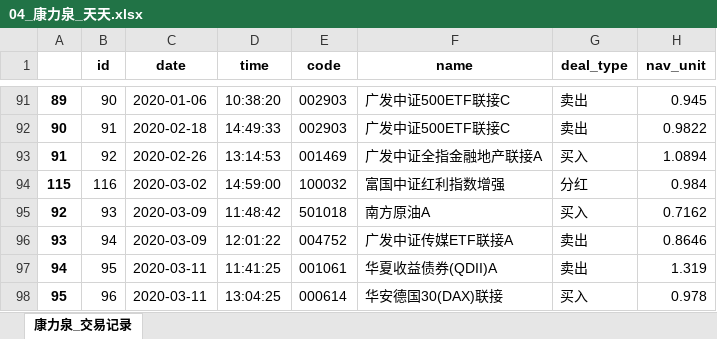
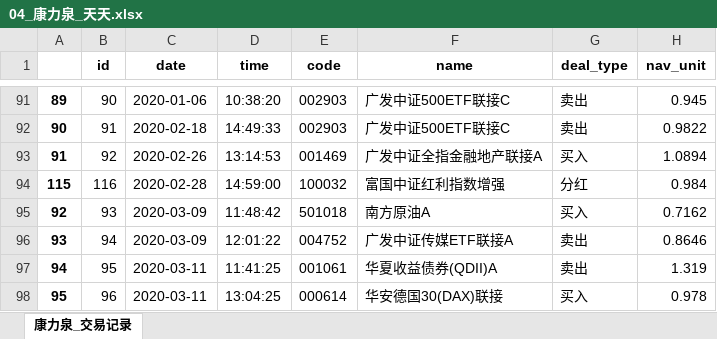
Before and after one commit to klq26/deal-record-temp, an Excel workbook: combine/04_康力泉_天天.xlsx, sheet 康力泉_交易记录, drawn as a sheet; only a part is shown, gaps mark what is left out; values as stored, in another font and other column widths than the file's, no borders; the diff names each change by its address in the sheet, - before the commit and + after, or states it on an @@ line.

```diff
--- a/combine/04_康力泉_天天.xlsx (sheet 康力泉_交易记录)
+++ b/combine/04_康力泉_天天.xlsx (sheet 康力泉_交易记录)
-C94 (date): 2020-03-02
+C94 (date): 2020-02-28
```
Also changed, not shown: 04_康力泉_且慢.xlsx, combine/04_康力泉_且慢.xlsx, 5 other files.
